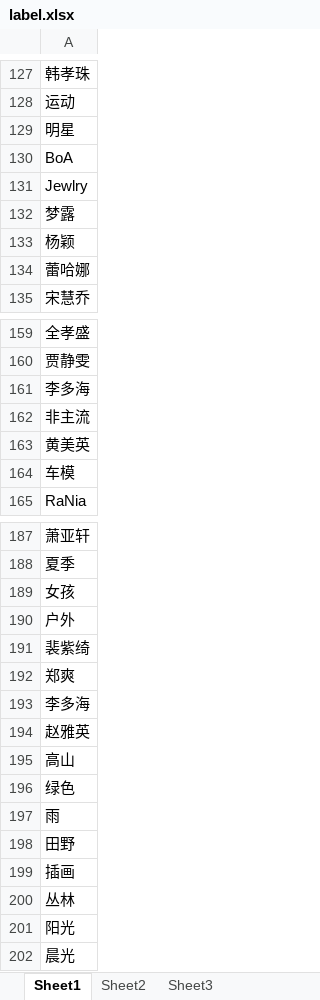
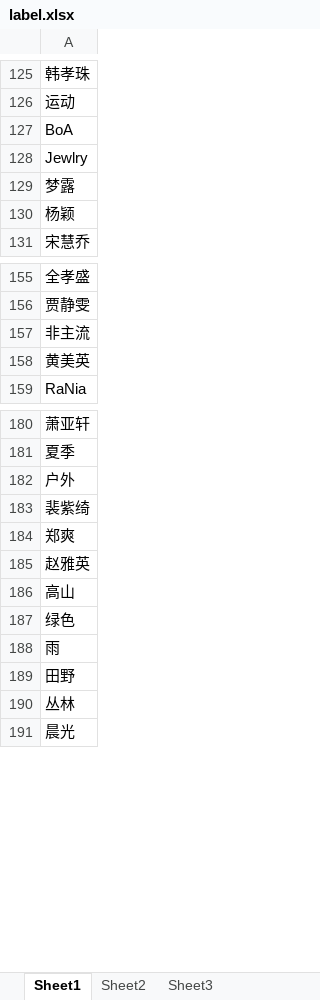
Before and after one commit to Lonely7th/JServer, an Excel workbook: conf/label.xlsx, sheet Sheet1, drawn as a sheet; only a part is shown, gaps mark what is left out; values as stored, in another font and other column widths than the file's, no borders; the diff covers the shown part only; the diff names each change by its address in the sheet, - before the commit and + after, or states it on an @@ line.

```diff
--- a/conf/label.xlsx (sheet Sheet1)
+++ b/conf/label.xlsx (sheet Sheet1)
-row 129: 明星
-row 134: 蕾哈娜
-row 161: 李多海
-row 164: 车模
-row 189: 女孩
-row 193: 李多海
-row 199: 插画
-row 201: 阳光
```
Also changed, not shown: 7 removed rows elsewhere in this sheet, 6 other files.
